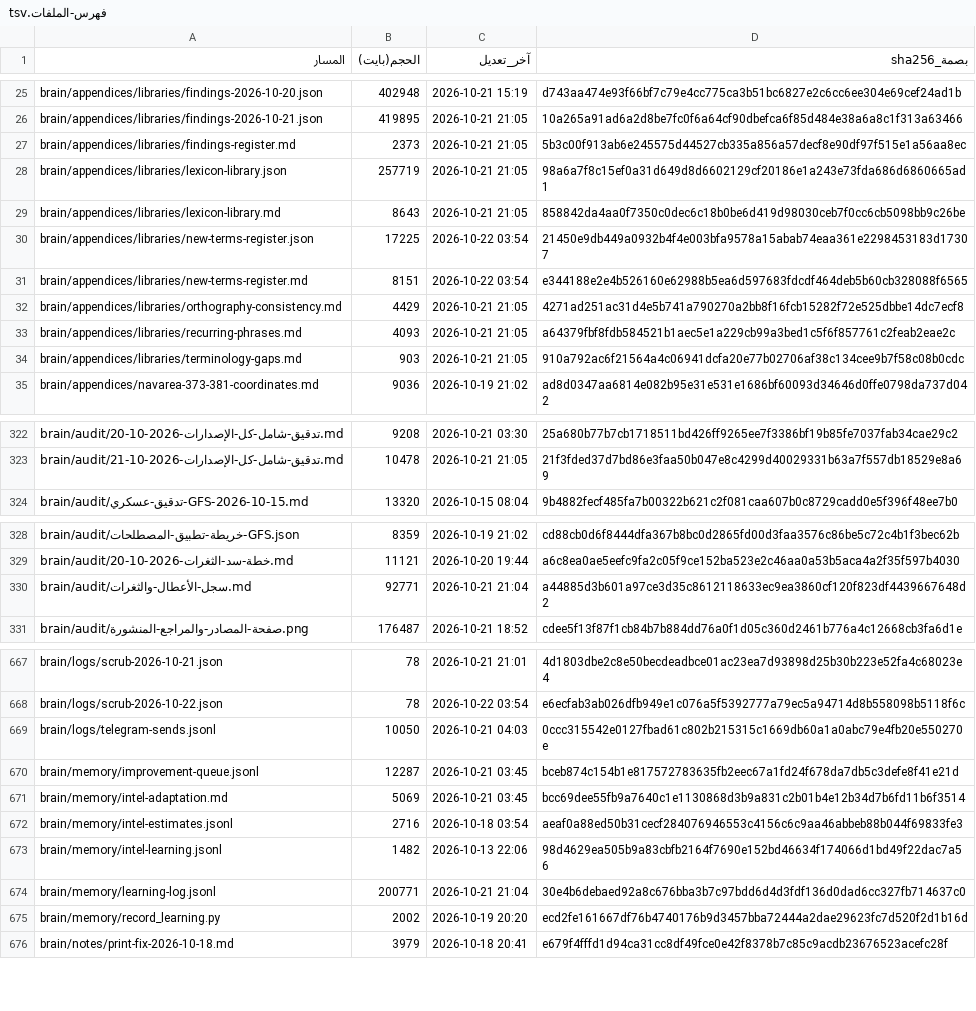
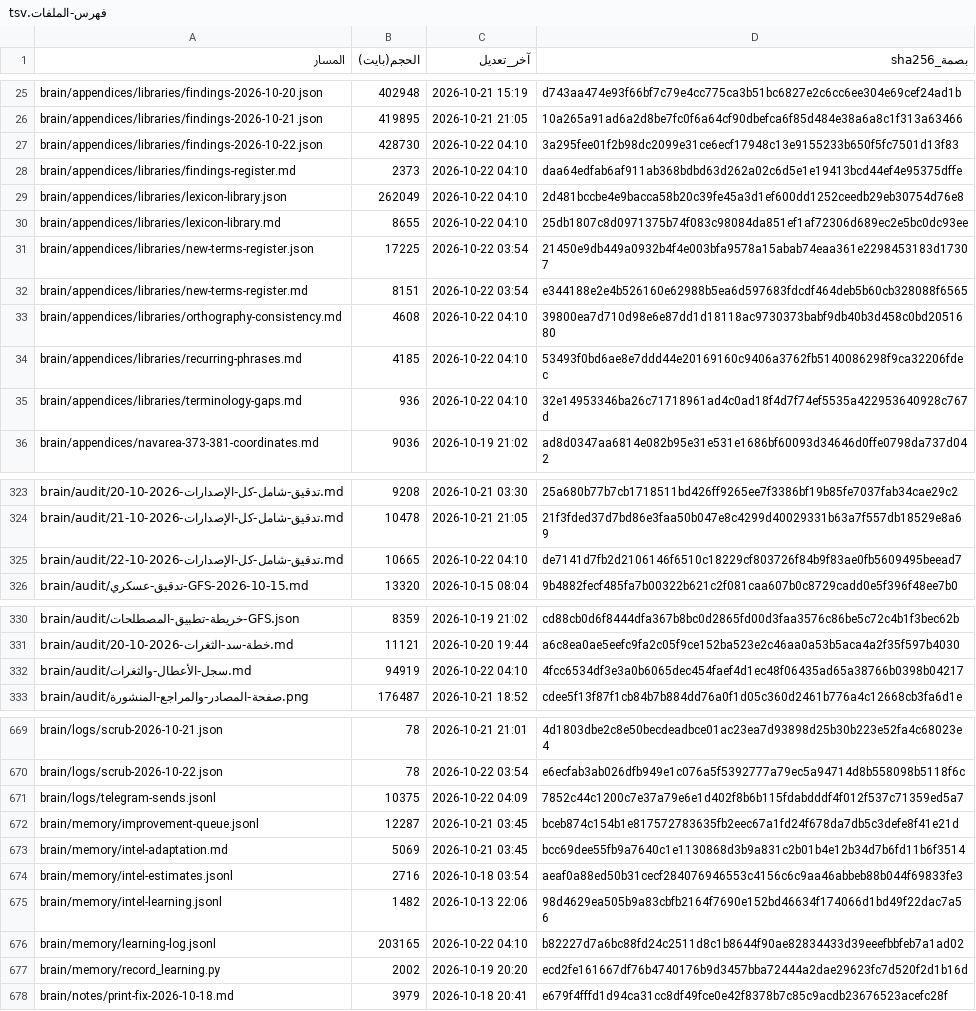
Before and after one commit to fahadaldoseri/mda-marine-system, a TSV file: docs/فهرس-الملفات.tsv, drawn as a sheet; only a part is shown, gaps mark what is left out; the diff covers the shown part only.

```diff
--- a/docs/فهرس-الملفات.tsv
+++ b/docs/فهرس-الملفات.tsv
@@ -26,10 +26,11 @@ brain/appendices/libraries/findings-2026-10-20.json	402948	2026-10-21 15:19	d743
 brain/appendices/libraries/findings-2026-10-21.json	419895	2026-10-21 21:05	10a265a91ad6a2d8be7fc0f6a64cf90dbefca6f85d484e38a6a8c1f313a63466
-brain/appendices/libraries/findings-register.md	2373	2026-10-21 21:05	5b3c00f913ab6e245575d44527cb335a856a57decf8e90df97f515e1a56aa8ec
-brain/appendices/libraries/lexicon-library.json	257719	2026-10-21 21:05	98a6a7f8c15ef0a31d649d8d6602129cf20186e1a243e73fda686d6860665ad1
-brain/appendices/libraries/lexicon-library.md	8643	2026-10-21 21:05	858842da4aa0f7350c0dec6c18b0be6d419d98030ceb7f0cc6cb5098bb9c26be
+brain/appendices/libraries/findings-2026-10-22.json	428730	2026-10-22 04:10	3a295fee01f2b98dc2099e31ce6ecf17948c13e9155233b650f5fc7501d13f83
+brain/appendices/libraries/findings-register.md	2373	2026-10-22 04:10	daa64edfab6af911ab368bdbd63d262a02c6d5e1e19413bcd44ef4e95375dffe
+brain/appendices/libraries/lexicon-library.json	262049	2026-10-22 04:10	2d481bccbe4e9bacca58b20c39fe45a3d1ef600dd1252ceedb29eb30754d76e8
+brain/appendices/libraries/lexicon-library.md	8655	2026-10-22 04:10	25db1807c8d0971375b74f083c98084da851ef1af72306d689ec2e5bc0dc93ee
 brain/appendices/libraries/new-terms-register.json	17225	2026-10-22 03:54	21450e9db449a0932b4f4e003bfa9578a15abab74eaa361e2298453183d17307
 brain/appendices/libraries/new-terms-register.md	8151	2026-10-22 03:54	e344188e2e4b526160e62988b5ea6d597683fdcdf464deb5b60cb328088f6565
-brain/appendices/libraries/orthography-consistency.md	4429	2026-10-21 21:05	4271ad251ac31d4e5b741a790270a2bb8f16fcb15282f72e525dbbe14dc7ecf8
-brain/appendices/libraries/recurring-phrases.md	4093	2026-10-21 21:05	a64379fbf8fdb584521b1aec5e1a229cb99a3bed1c5f6f857761c2feab2eae2c
-brain/appendices/libraries/terminology-gaps.md	903	2026-10-21 21:05	910a792ac6f21564a4c06941dcfa20e77b02706af38c134cee9b7f58c08b0cdc
+brain/appendices/libraries/orthography-consistency.md	4608	2026-10-22 04:10	39800ea7d710d98e6e87dd1d18118ac9730373babf9db40b3d458c0bd2051680
+brain/appendices/libraries/recurring-phrases.md	4185	2026-10-22 04:10	53493f0bd6ae8e7ddd44e20169160c9406a3762fb5140086298f9ca32206fdec
+brain/appendices/libraries/terminology-gaps.md	936	2026-10-22 04:10	32e14953346ba26c71718961ad4c0ad18f4d7f74ef5535a422953640928c767d
 brain/appendices/navarea-373-381-coordinates.md	9036	2026-10-19 21:02	ad8d0347aa6814e082b95e31e531e1686bf60093d34646d0ffe0798da737d042
@@ -323,2 +324,3 @@ brain/audit/تدقيق-شامل-كل-الإصدارات-2026-10-20.md	9208	2026-
 brain/audit/تدقيق-شامل-كل-الإصدارات-2026-10-21.md	10478	2026-10-21 21:05	21f3fded37d7bd86e3faa50b047e8c4299d40029331b63a7f557db18529e8a69
+brain/audit/تدقيق-شامل-كل-الإصدارات-2026-10-22.md	10665	2026-10-22 04:10	de7141d7fb2d2106146f6510c18229cf803726f84b9f83ae0fb5609495beead7
 brain/audit/تدقيق-عسكري-GFS-2026-10-15.md	13320	2026-10-15 08:04	9b4882fecf485fa7b00322b621c2f081caa607b0c8729cadd0e5f396f48ee7b0
@@ -329,3 +331,3 @@ brain/audit/خريطة-تطبيق-المصطلحات-GFS.json	8359	2026-10-19 21
 brain/audit/خطة-سد-الثغرات-2026-10-20.md	11121	2026-10-20 19:44	a6c8ea0ae5eefc9fa2c05f9ce152ba523e2c46aa0a53b5aca4a2f35f597b4030
-brain/audit/سجل-الأعطال-والثغرات.md	92771	2026-10-21 21:04	a44885d3b601a97ce3d35c8612118633ec9ea3860cf120f823df4439667648d2
+brain/audit/سجل-الأعطال-والثغرات.md	94919	2026-10-22 04:10	4fcc6534df3e3a0b6065dec454faef4d1ec48f06435ad65a38766b0398b04217
 brain/audit/صفحة-المصادر-والمراجع-المنشورة.png	176487	2026-10-21 18:52	cdee5f13f87f1cb84b7b884dd76a0f1d05c360d2461b776a4c12668cb3fa6d1e
@@ -668,3 +670,3 @@ brain/logs/scrub-2026-10-21.json	78	2026-10-21 21:01	4d1803dbe2c8e50becdeadbce01
 brain/logs/scrub-2026-10-22.json	78	2026-10-22 03:54	e6ecfab3ab026dfb949e1c076a5f5392777a79ec5a94714d8b558098b5118f6c
-brain/logs/telegram-sends.jsonl	10050	2026-10-21 04:03	0ccc315542e0127fbad61c802b215315c1669db60a1a0abc79e4fb20e550270e
+brain/logs/telegram-sends.jsonl	10375	2026-10-22 04:09	7852c44c1200c7e37a79e6e1d402f8b6b115fdabdddf4f012f537c71359ed5a7
 brain/memory/improvement-queue.jsonl	12287	2026-10-21 03:45	bceb874c154b1e817572783635fb2eec67a1fd24f678da7db5c3defe8f41e21d
@@ -673,3 +675,3 @@ brain/memory/intel-estimates.jsonl	2716	2026-10-18 03:54	aeaf0a88ed50b31cecf2840
 brain/memory/intel-learning.jsonl	1482	2026-10-13 22:06	98d4629ea505b9a83cbfb2164f7690e152bd46634f174066d1bd49f22dac7a56
-brain/memory/learning-log.jsonl	200771	2026-10-21 21:04	30e4b6debaed92a8c676bba3b7c97bdd6d4d3fdf136d0dad6cc327fb714637c0
+brain/memory/learning-log.jsonl	203165	2026-10-22 04:10	b82227d7a6bc88fd24c2511d8c1b8644f90ae82834433d39eeefbbfeb7a1ad02
 brain/memory/record_learning.py	2002	2026-10-19 20:20	ecd2fe161667df76b4740176b9d3457bba72444a2dae29623fc7d520f2d1b16d
```
Also changed, not shown: 13 edited cells elsewhere in this file, 13 other files.
